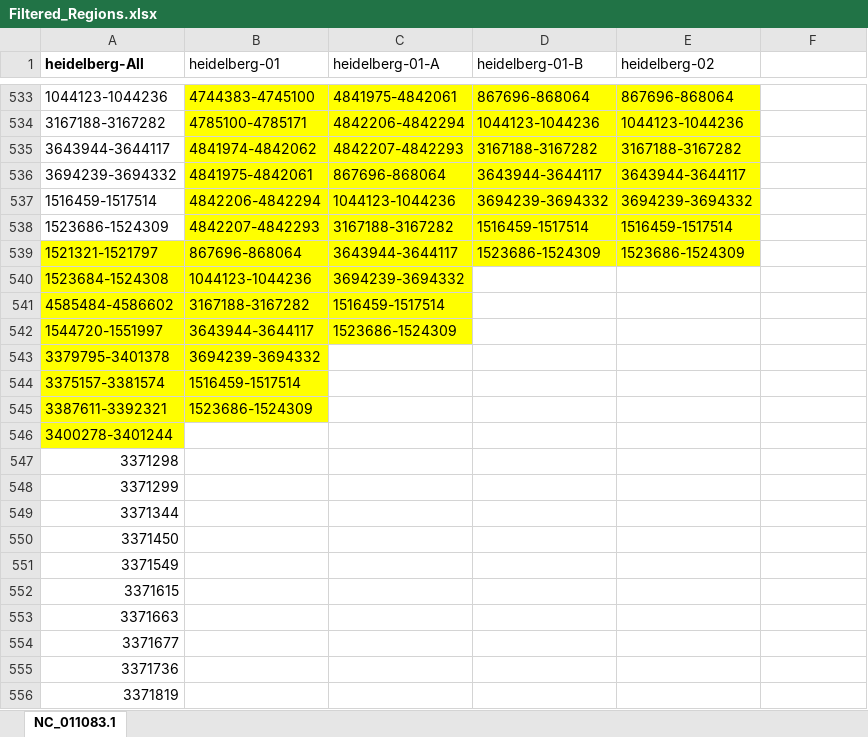
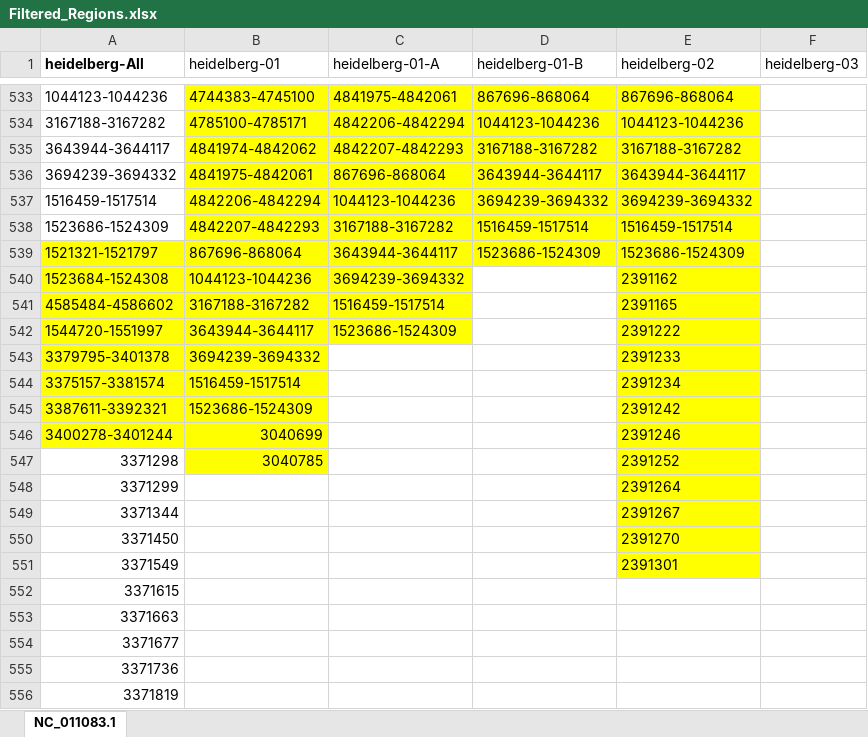
Before and after one commit to Viloleal/vSNP, an Excel workbook: dependencies/bi/salmonella/heidelberg-SL476/script_dependents/Filtered_Regions.xlsx, sheet NC_011083.1, drawn as a sheet; only a part is shown, gaps mark what is left out; values as stored, in another font and other column widths than the file's, no borders; the diff covers the shown part only; the diff names each change by its address in the sheet, - before the commit and + after, or states it on an @@ line.

```diff
--- a/dependencies/bi/salmonella/heidelberg-SL476/script_dependents/Filtered_Regions.xlsx (sheet NC_011083.1)
+++ b/dependencies/bi/salmonella/heidelberg-SL476/script_dependents/Filtered_Regions.xlsx (sheet NC_011083.1)
-F1: (empty)
+F1: heidelberg-03
-E540 (heidelberg-02): (empty)
+E540 (heidelberg-02): 2391162
-E540:E551 fill: none
+E540:E551 fill: #FFFF00
-E541 (heidelberg-02): (empty)
+E541 (heidelberg-02): 2391165
-E542 (heidelberg-02): (empty)
+E542 (heidelberg-02): 2391222
-E543 (heidelberg-02): (empty)
+E543 (heidelberg-02): 2391233
-E544 (heidelberg-02): (empty)
+E544 (heidelberg-02): 2391234
-E545 (heidelberg-02): (empty)
+E545 (heidelberg-02): 2391242
-B546 (heidelberg-01): (empty)
+B546 (heidelberg-01): 3040699
-B546:B547 fill: none
+B546:B547 fill: #FFFF00
-E546 (heidelberg-02): (empty)
+E546 (heidelberg-02): 2391246
-B547 (heidelberg-01): (empty)
+B547 (heidelberg-01): 3040785
-E547 (heidelberg-02): (empty)
+E547 (heidelberg-02): 2391252
-E548 (heidelberg-02): (empty)
+E548 (heidelberg-02): 2391264
-E549 (heidelberg-02): (empty)
+E549 (heidelberg-02): 2391267
-E550 (heidelberg-02): (empty)
+E550 (heidelberg-02): 2391270
-E551 (heidelberg-02): (empty)
+E551 (heidelberg-02): 2391301
```
Also changed, not shown: 122 added rows elsewhere in this sheet, dependencies/bi/salmonella/typhimurium-LT2/script_dependents/Filtered_Regions.xlsx, 14 other files.
